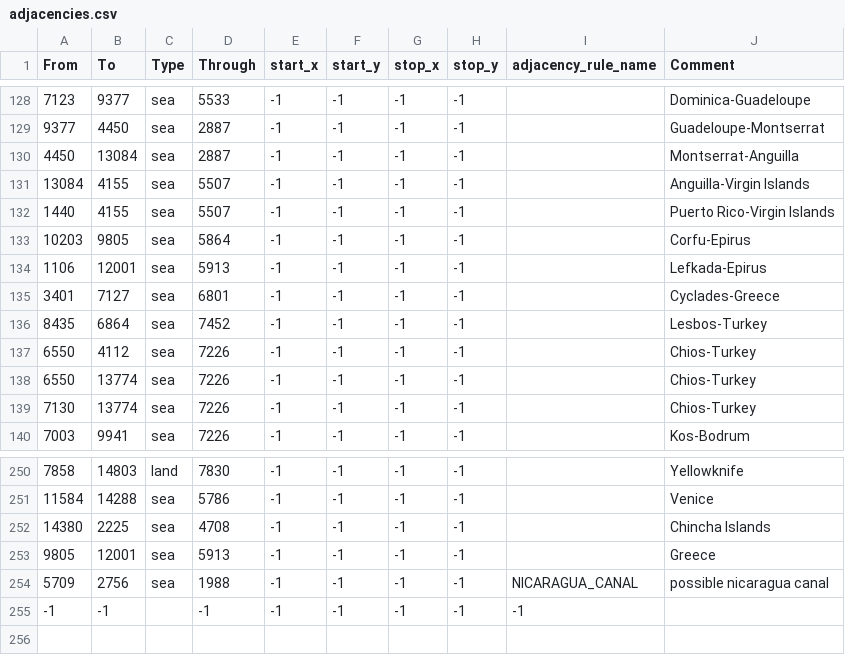
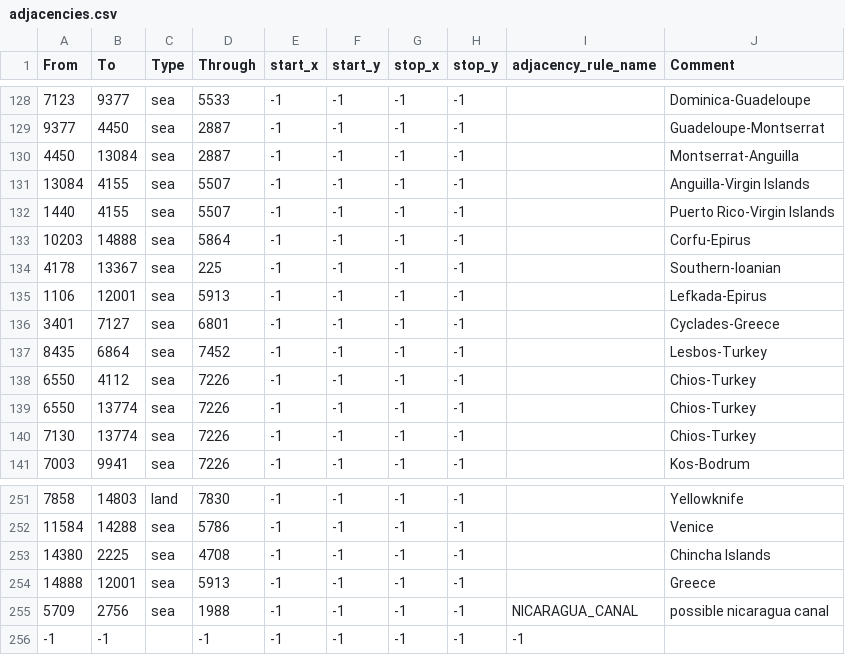
Before and after one commit to EoaNB-Team/EoaNB, a CSV file: map/adjacencies.csv, drawn as a sheet; only a part is shown, gaps mark what is left out.

```diff
--- a/map/adjacencies.csv
+++ b/map/adjacencies.csv
@@ -132,3 +132,4 @@ From;To;Type;Through;start_x;start_y;stop_x;stop_y;adjacency_rule_name;Comment
 1440;4155;sea;5507;-1;-1;-1;-1;;Puerto Rico-Virgin Islands
-10203;9805;sea;5864;-1;-1;-1;-1;;Corfu-Epirus
+10203;14888;sea;5864;-1;-1;-1;-1;;Corfu-Epirus
+4178;13367;sea;225;-1;-1;-1;-1;;Southern-Ioanian
 1106;12001;sea;5913;-1;-1;-1;-1;;Lefkada-Epirus
@@ -252,3 +253,3 @@ From;To;Type;Through;start_x;start_y;stop_x;stop_y;adjacency_rule_name;Comment
 14380;2225;sea;4708;-1;-1;-1;-1;;Chincha Islands
-9805;12001;sea;5913;-1;-1;-1;-1;;Greece
+14888;12001;sea;5913;-1;-1;-1;-1;;Greece
 5709;2756;sea;1988;-1;-1;-1;-1;NICARAGUA_CANAL;possible nicaragua canal
```
Also changed, not shown: map/definition.csv, 18 other files.
